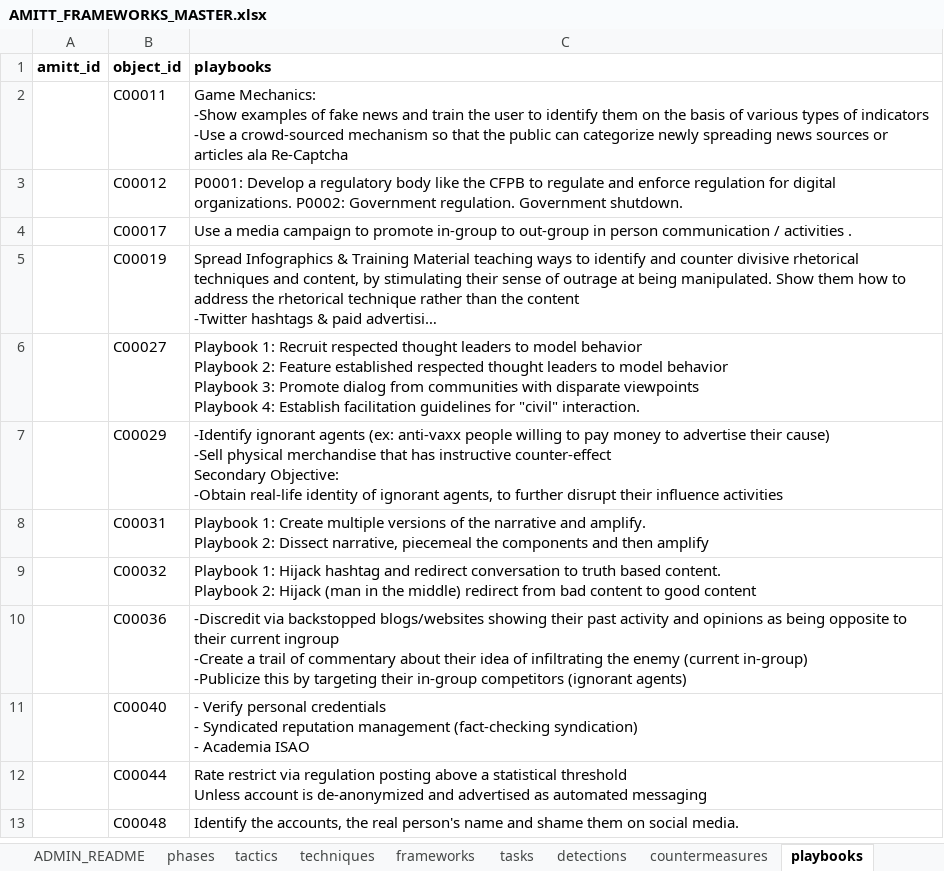
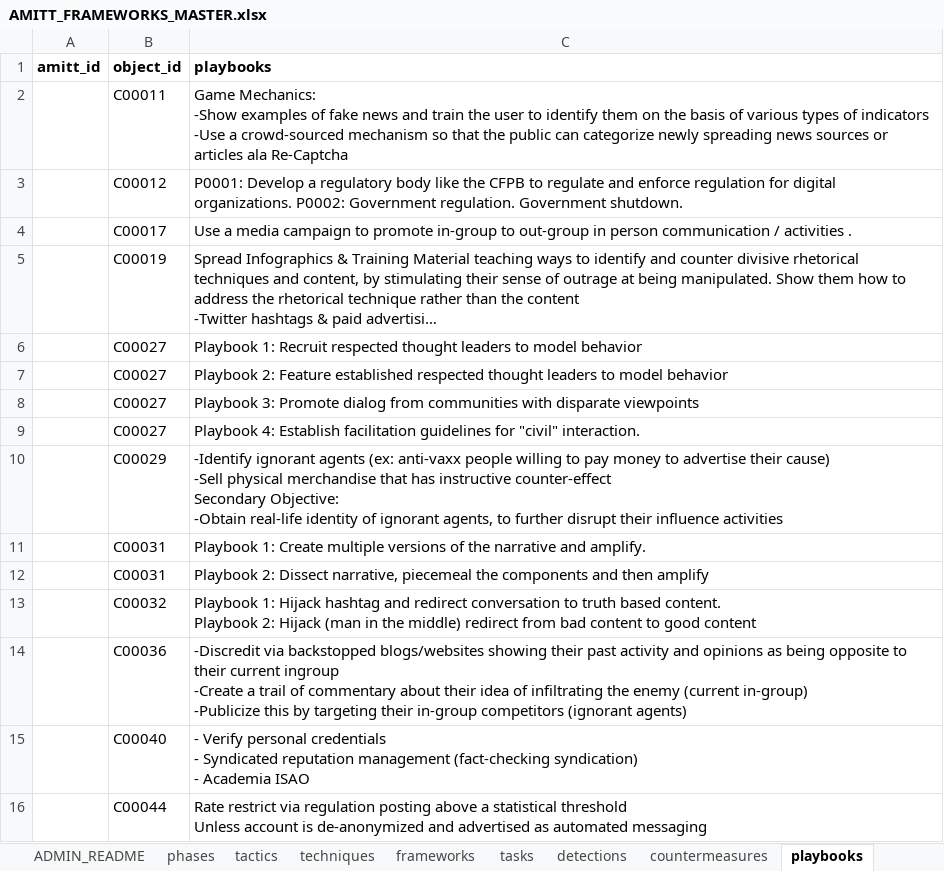
Before and after one commit to cogsec-collaborative/AMITT, an Excel workbook: AMITT_MASTER_DATA/AMITT_FRAMEWORKS_MASTER.xlsx, sheet playbooks, drawn as a sheet; only a part is shown; the shorter side is filled out with more unchanged rows; long unchanged cells end in …; values as stored, in another font and other column widths than the file's, no borders; addresses are those after the commit; ↵ is a line break in a cell; the diff names each change by its address in the sheet, - before the commit and + after, or states it on an @@ line.

```diff
--- a/AMITT_MASTER_DATA/AMITT_FRAMEWORKS_MASTER.xlsx (sheet playbooks)
+++ b/AMITT_MASTER_DATA/AMITT_FRAMEWORKS_MASTER.xlsx (sheet playbooks)
+row 6:  | C00027 | Playbook 1: Recruit respected thought leaders to model behavior
-C7 (playbooks): Playbook 1: Recruit respected thought leaders to model behavior ↵ Playbook 2: Feature established respected thought leaders to model behavior ↵ Playbook 3: Promote dialog from communities with disparate viewpoints ↵ Playbook 4: Establish facilitation guidelines for "civil" interaction.
+C7 (playbooks): Playbook 2: Feature established respected thought leaders to model behavior
+row 8:  | C00027 | Playbook 3: Promote dialog from communities with disparate viewpoints
+row 9:  | C00027 | Playbook 4: Establish facilitation guidelines for "civil" interaction.
-C11 (playbooks): …and amplify. ↵ Playbook 2: Dissect narrative, piecemeal the components and then amplify
+C11 (playbooks): …and amplify.
+row 12:  | C00031 | Playbook 2: Dissect narrative, piecemeal the components and then amplify
```
Also changed, not shown: sheet actortypes, AMITT_MASTER_DATA/AMITT_DATA_MASTER.xlsx, 2 other files.
